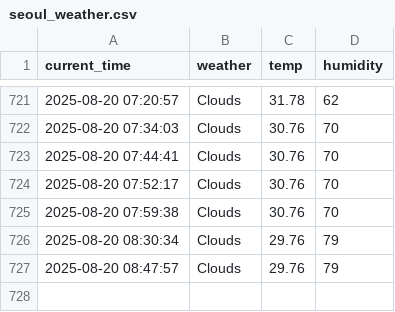
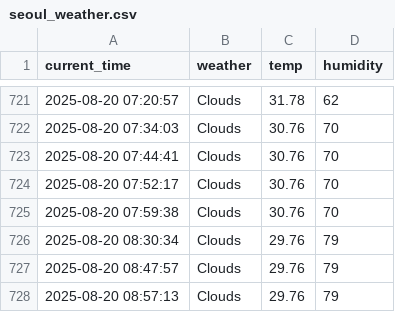
Before and after one commit to chanhooooo/weather, a CSV file: seoul_weather.csv, drawn as a sheet; only a part is shown, gaps mark what is left out; the diff names each change by its address in the sheet, - before the commit and + after, or states it on an @@ line.

```diff
--- a/seoul_weather.csv
+++ b/seoul_weather.csv
+row 728: 2025-08-20 08:57:13 | Clouds | 29.76 | 79
```
